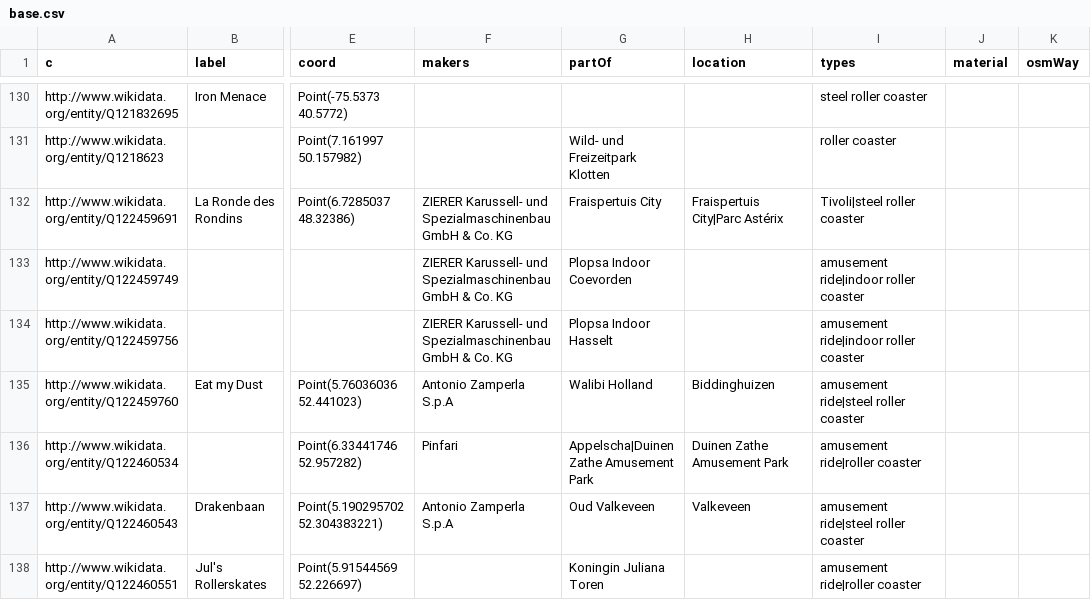
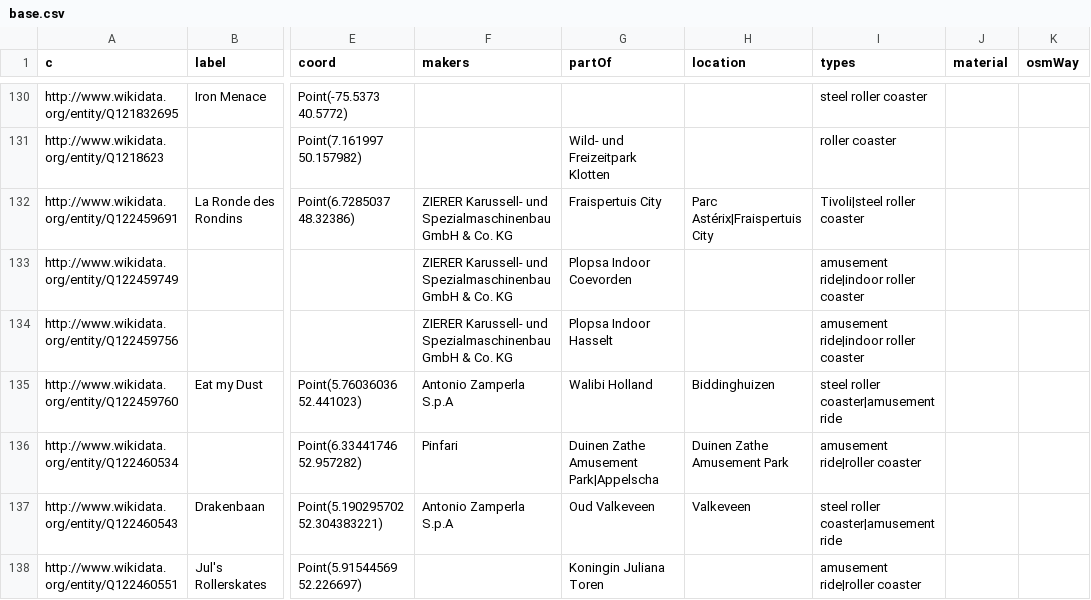
Before and after one commit to crblanchard/coasterhub, a CSV file: tools/open-data/wikidata/base.csv, drawn as a sheet; only a part is shown, gaps mark what is left out; the diff covers the shown part only; the diff names each change by its address in the sheet, - before the commit and + after, or states it on an @@ line.

```diff
--- a/tools/open-data/wikidata/base.csv
+++ b/tools/open-data/wikidata/base.csv
-H132 (location): Fraispertuis City|Parc Astérix
+H132 (location): Parc Astérix|Fraispertuis City
-I135 (types): amusement ride|steel roller coaster
+I135 (types): steel roller coaster|amusement ride
-G136 (partOf): Appelscha|Duinen Zathe Amusement Park
+G136 (partOf): Duinen Zathe Amusement Park|Appelscha
-I137 (types): amusement ride|steel roller coaster
+I137 (types): steel roller coaster|amusement ride
```
Also changed, not shown: 1 added row and 112 edited cells elsewhere in this file, tools/open-data/wikidata/desc.csv, 14 other files.
